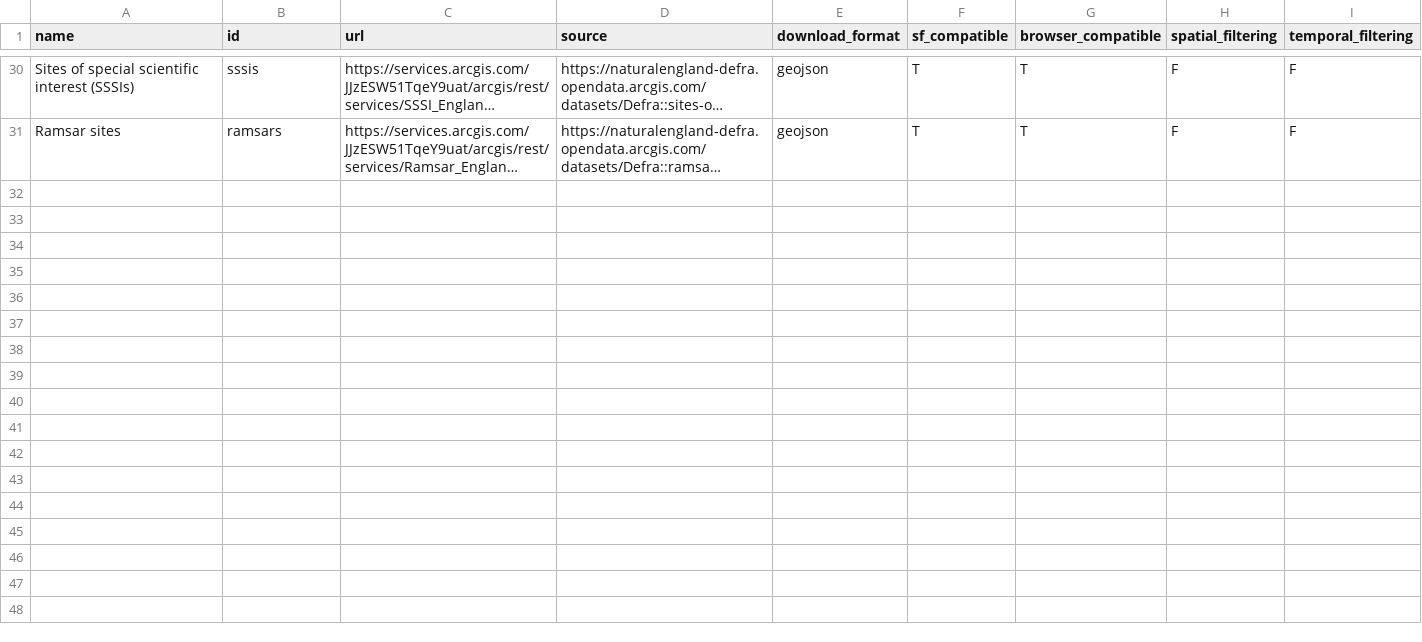
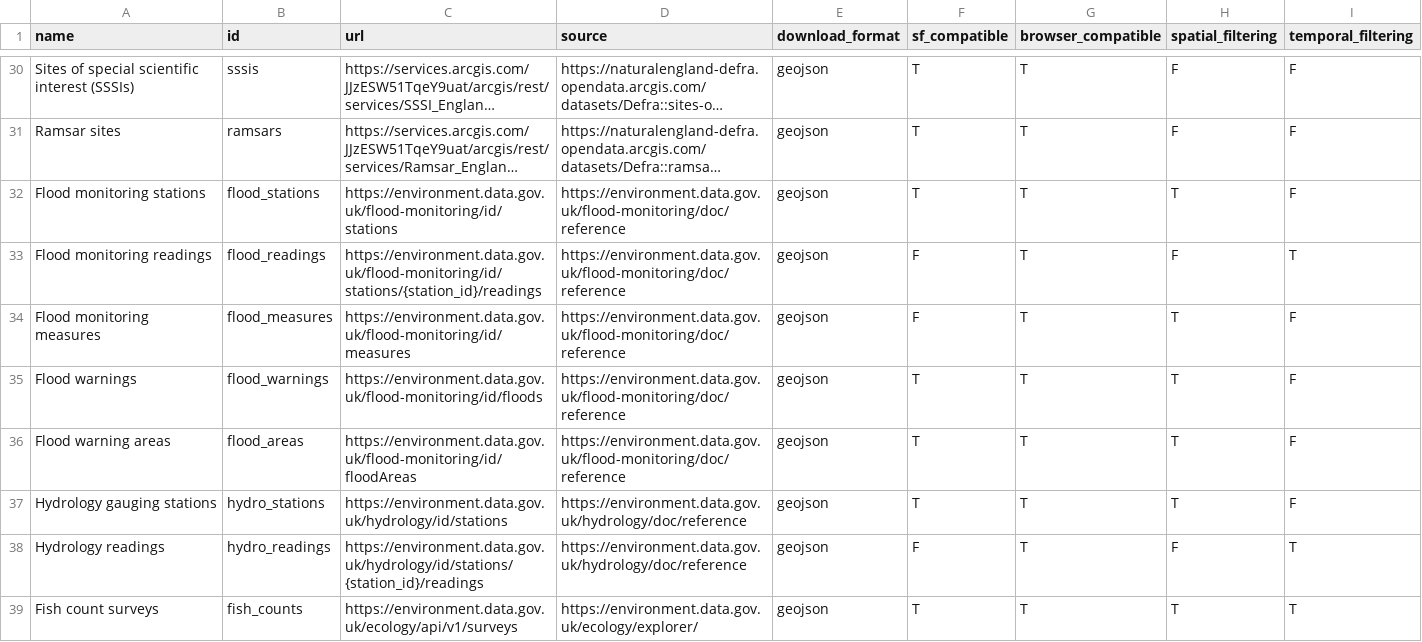
Before and after one commit to mariolambrette/CoastalHealth, a CSV file: inst/extdata/layer_urls.csv, drawn as a sheet; only a part is shown, gaps mark what is left out; long unchanged cells end in …; the diff covers the shown part only; the diff names each change by its address in the sheet, - before the commit and + after, or states it on an @@ line.

Commit message:
updated layer_urls.csv with EA apis

```diff
--- a/inst/extdata/layer_urls.csv
+++ b/inst/extdata/layer_urls.csv
+row 32: Flood monitoring stations | flood_stations | https://environment.data.gov.uk/flood-monitoring/id/stations | https://environment.data.gov.uk/flood-monitoring/doc/reference | geojson | T | T | T | F
+row 33: Flood monitoring readings | flood_readings | https://environment.data.gov.uk/flood-monitoring/id/stations/{station_id}/readings | https://environment.data.gov.uk/flood-monitoring/doc/reference | geojson | F | T | F | T
+row 34: Flood monitoring measures | flood_measures | https://environment.data.gov.uk/flood-monitoring/id/measures | https://environment.data.gov.uk/flood-monitoring/doc/reference | geojson | F | T | T | F
+row 35: Flood warnings | flood_warnings | https://environment.data.gov.uk/flood-monitoring/id/floods | https://environment.data.gov.uk/flood-monitoring/doc/reference | geojson | T | T | T | F
+row 36: Flood warning areas | flood_areas | https://environment.data.gov.uk/flood-monitoring/id/floodAreas | https://environment.data.gov.uk/flood-monitoring/doc/reference | geojson | T | T | T | F
+row 37: Hydrology gauging stations | hydro_stations | https://environment.data.gov.uk/hydrology/id/stations | https://environment.data.gov.uk/hydrology/doc/reference | geojson | T | T | T | F
+row 38: Hydrology readings | hydro_readings | https://environment.data.gov.uk/hydrology/id/stations/{station_id}/readings | https://environment.data.gov.uk/hydrology/doc/reference | geojson | F | T | F | T
+row 39: Fish count surveys | fish_counts | https://environment.data.gov.uk/ecology/api/v1/surveys | https://environment.data.gov.uk/ecology/explorer/ | geojson | T | T | T | T
```
Also changed, not shown: 7 added rows and 3 edited cells elsewhere in this file.
